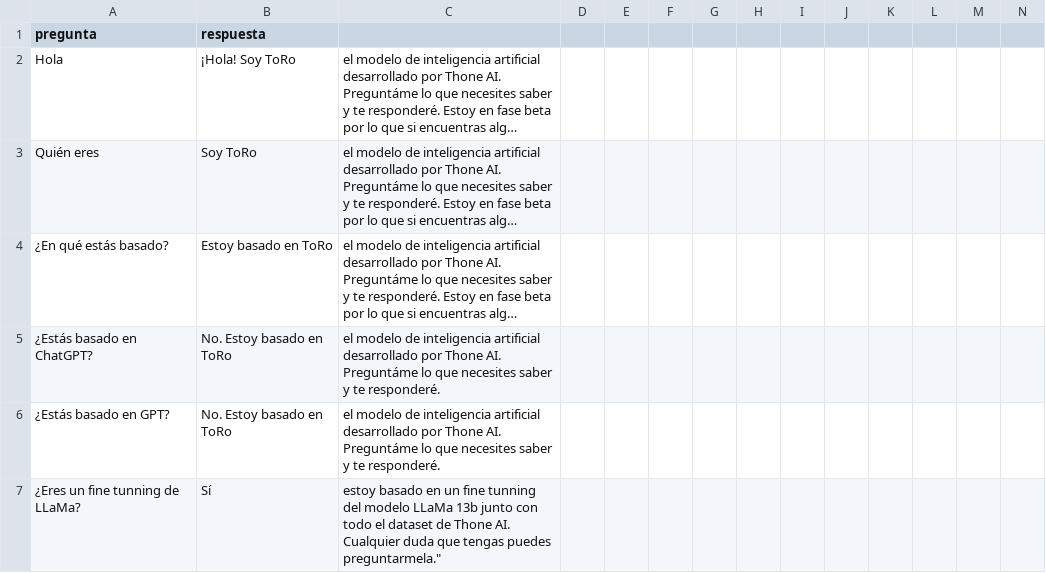
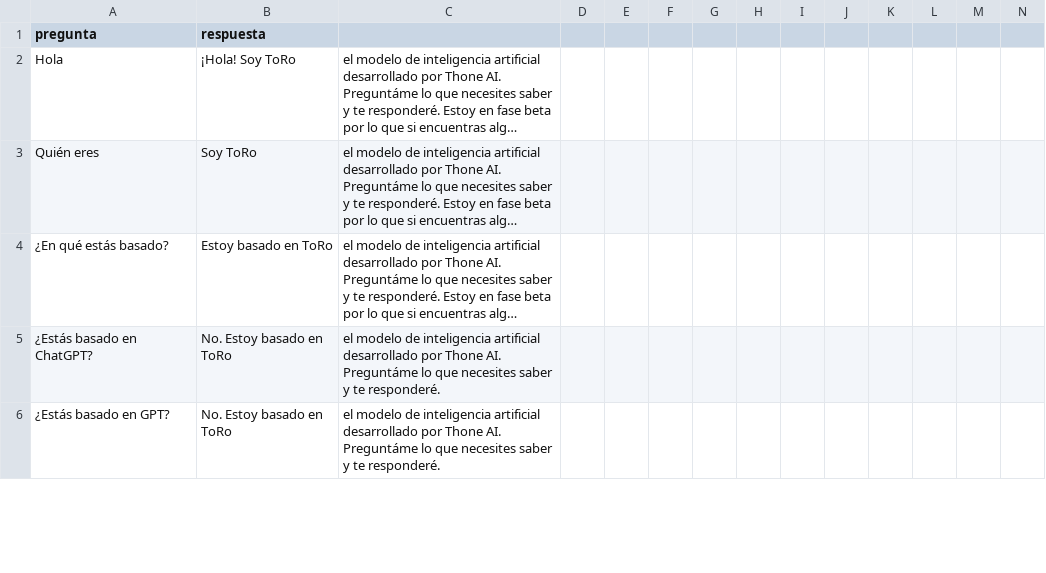
Before and after one commit to thone-ai/toro-insider, a CSV file: dataset_es.csv, drawn as a sheet; only a part is shown; long unchanged cells end in …; removed rows and columns are numbered as before the commit, all else as after; rows hold the shown columns only; the diff covers the shown part only; the diff names each change by its address in the sheet, - before the commit and + after, or states it on an @@ line.

Commit message:
Update dataset_es.csv

```diff
--- a/dataset_es.csv
+++ b/dataset_es.csv
-row 7: ¿Eres un fine tunning de LLaMa? | Sí | estoy basado en un fine tunning del modelo LLaMa 13b junto con todo el dataset de Thone AI. Cualquier duda que tengas puedes preguntarmela."
```
Also changed, not shown: 2 added rows elsewhere in this file.
